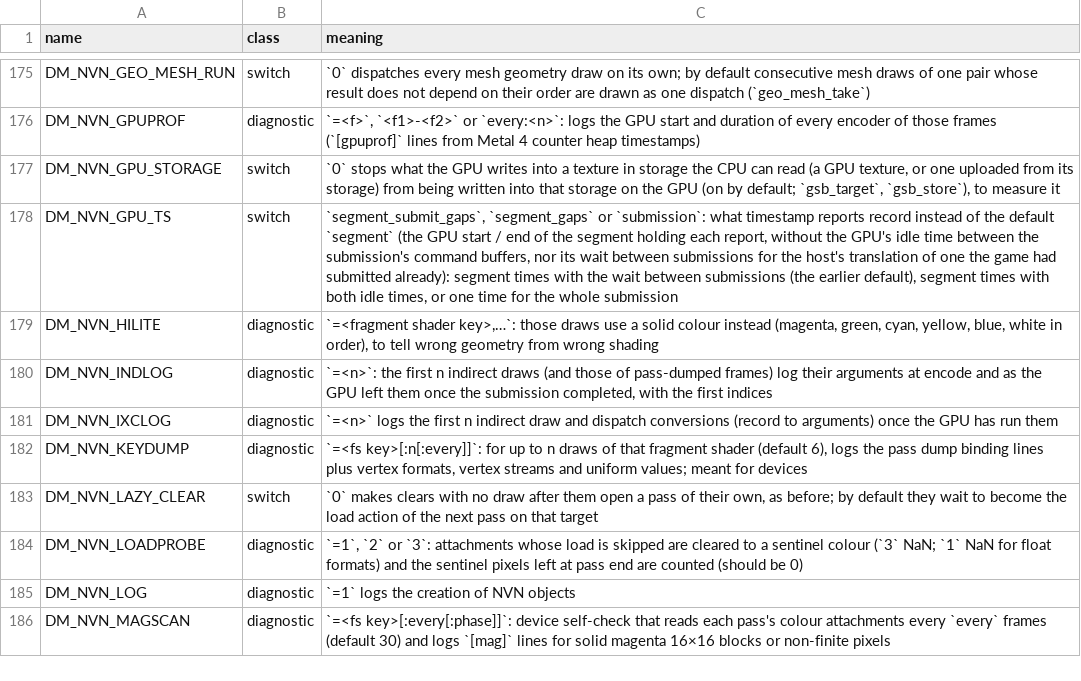
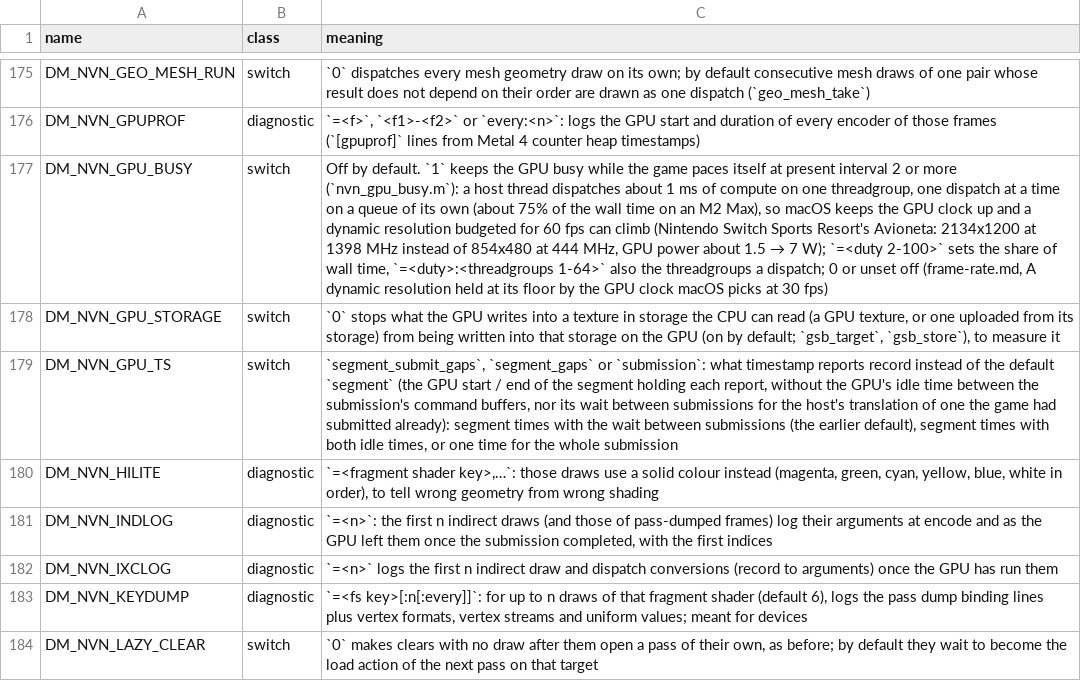
Before and after one commit to bymaxmarc/nxnative, a TSV file: docs/env_switches.tsv, drawn as a sheet; only a part is shown, gaps mark what is left out; the shorter side is filled out with more unchanged rows; the diff names each change by its address in the sheet, - before the commit and + after, or states it on an @@ line.

Commit message:
nvn/gpu_busy: an opt-in switch keeps the GPU clock up in scenes a game paces at 30 fps
Nintendo Switch Sports Resort's dynamic resolution divides the span between two GPU timestamps by a fixed 16.67 ms, also in the scenes it runs at present interval 2. There the GPU idles half of each 33 ms frame, macOS lowers its clock, the same work reads longer, and the resolution sits at its floor (docs/reference/frame-rate.md, "A dynamic resolution held at its floor by the GPU clock macOS picks at 30 fps"). macOS has no public call that sets or holds the GPU clock, and Game Mode lowers it.

DM_NVN_GPU_BUSY=1 (off by default, so nothing changes unless it is set) starts a host thread at mtl_init that, while the game's present interval is 2 or more (nvn_game_interval in hle_nvn.c; not in display mode), dispatches about 1 ms of compute on a classic queue of its own: one threadgroup of 32 threads running a chain of multiply-adds with no memory traffic (msl/gpu_busy.metal), one dispatch at a time, its length scaled from the last one's GPU time. =<duty> sets the share of wall time (the round trip counts; one dispatch at a time reaches about 75%), =<duty>:<threadgroups> the threadgroups. The policy is in nvn_gpu_busy.h, tested by t_gpu_busy.

Measured on the one-player Avioneta tutorial route (M2 Max, macOS 27.2, window, MetalFX, an APFS clone of the d6ed809f app with this host, about 190 s of flight a run; clock and power from macmon without sudo): off, 2 of 3 runs sat at 854x480 the whole flight (GPU p50 19.5-19.7 ms, 444 MHz, GPU 1.5 W, system 18.5 W) and the third held 2134x1200 for about 2.5 minutes then fell to 854x480 for good; with =1, 4 of 4 runs held 2134x1200 in every window (GPU p50 11.6-12.1 ms, 1398 MHz, GPU 6.9-7.0 W, system 32.5-32.9 W, GPU 53 -> 62 C, fans 4,500 -> 5,700 rpm). The keep-busy work itself costs little GPU power (the off run's own 2134x1200 phase drew 6.56 W against 6.89 W); its thread costs about 0.5 W of CPU at =1 and nothing measurable at =50, which also held 2134x1200 (2 runs, 34% and 44% busy). =25 (19% busy) did not: 444 MHz, 854x480.

Checked: make -C dm/gfx/tests GAME=010015100B514000 run (all pass but t_feedback's "with nothing running: a commit", which fails one run in two or three on HEAD without this change too), test_docs, test_env_switches, docs_symptoms.py. Not run: lint_c.py tidy (no LLVM clang-tidy on this Mac), regress.py (the switch is off by default), two-player skate, other games, an iPhone.

```diff
--- a/docs/env_switches.tsv
+++ b/docs/env_switches.tsv
+row 177: DM_NVN_GPU_BUSY | switch | Off by default. `1` keeps the GPU busy while the game paces itself at present interval 2 or more (`nvn_gpu_busy.m`): a host thread dispatches about 1 ms of compute on one threadgroup, one dispatch at a time on a queue of its own (about 75% of the wall time on an M2 Max), so macOS keeps the GPU clock up and a dynamic resolution budgeted for 60 fps can climb (Nintendo Switch Sports Resort's Avioneta: 2134x1200 at 1398 MHz instead of 854x480 at 444 MHz, GPU power about 1.5 → 7 W); `=<duty 2-100>` sets the share of wall time, `=<duty>:<threadgroups 1-64>` also the threadgroups a dispatch; 0 or unset off (frame-rate.md, A dynamic resolution held at its floor by the GPU clock macOS picks at 30 fps)
```
Also changed, not shown: 11 other files.
